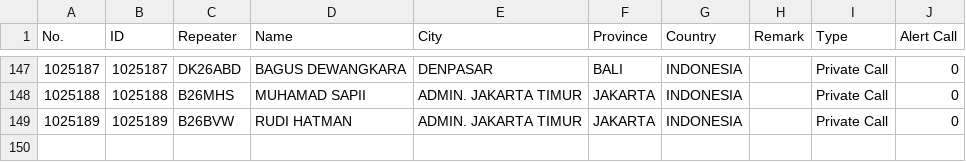
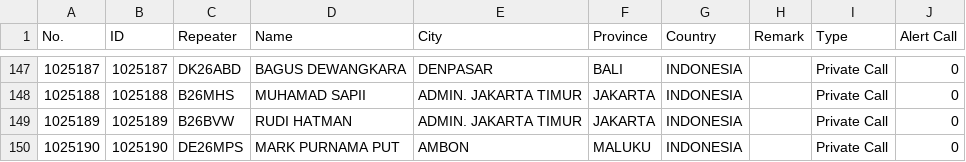
Before and after one commit to tombolptt/file_csv, a CSV file: DMUV32.csv, drawn as a sheet; only a part is shown, gaps mark what is left out; the diff names each change by its address in the sheet, - before the commit and + after, or states it on an @@ line.

Commit message:
Update kontak DMUV32.csv otomatis via Aplikasi

```diff
--- a/DMUV32.csv
+++ b/DMUV32.csv
+row 150: 1025190 | 1025190 | DE26MPS | MARK PURNAMA PUT | AMBON | MALUKU | INDONESIA |  | Private Call | 0
```
